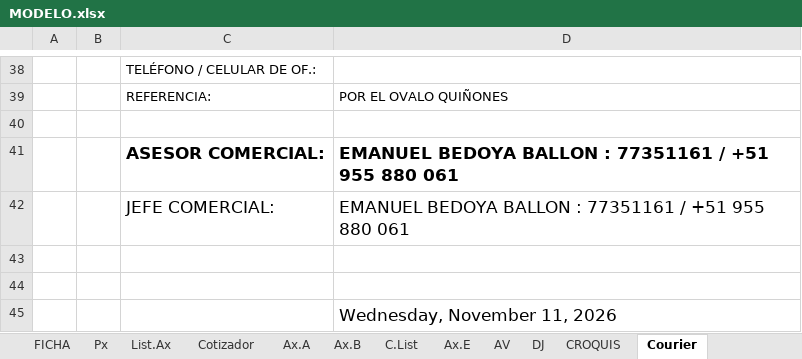
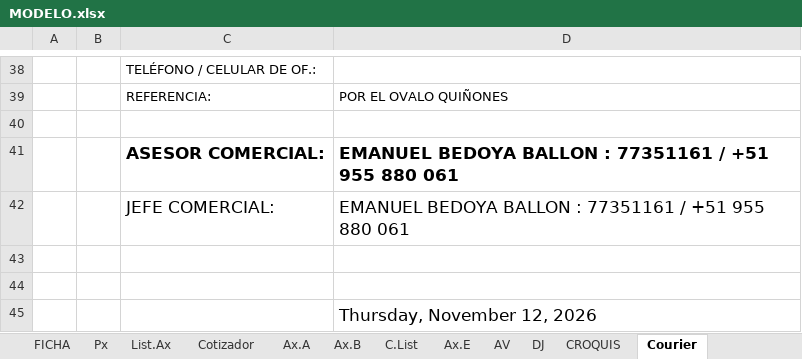
Before and after one commit to legal2portugalconstructora-sketch/CONTRATOBOT, an Excel workbook: PLANTILLAS/COSTA DEL LAGO/MODELO.xlsx, sheet Courier, drawn as a sheet; only a part is shown, gaps mark what is left out; values as stored, in another font and other column widths than the file's, no borders; 1 other sheet too large or unreadable and not compared; the diff names each change by its address in the sheet, - before the commit and + after, or states it on an @@ line.

```diff
--- a/PLANTILLAS/COSTA DEL LAGO/MODELO.xlsx (sheet Courier)
+++ b/PLANTILLAS/COSTA DEL LAGO/MODELO.xlsx (sheet Courier)
-D45: Wednesday, November 11, 2026
+D45: Thursday, November 12, 2026
```
Also changed, not shown: sheet Px, sheet Ax.B, sheet FICHA, sheet Cotizador, formulas that keep their value, hidden cells.
